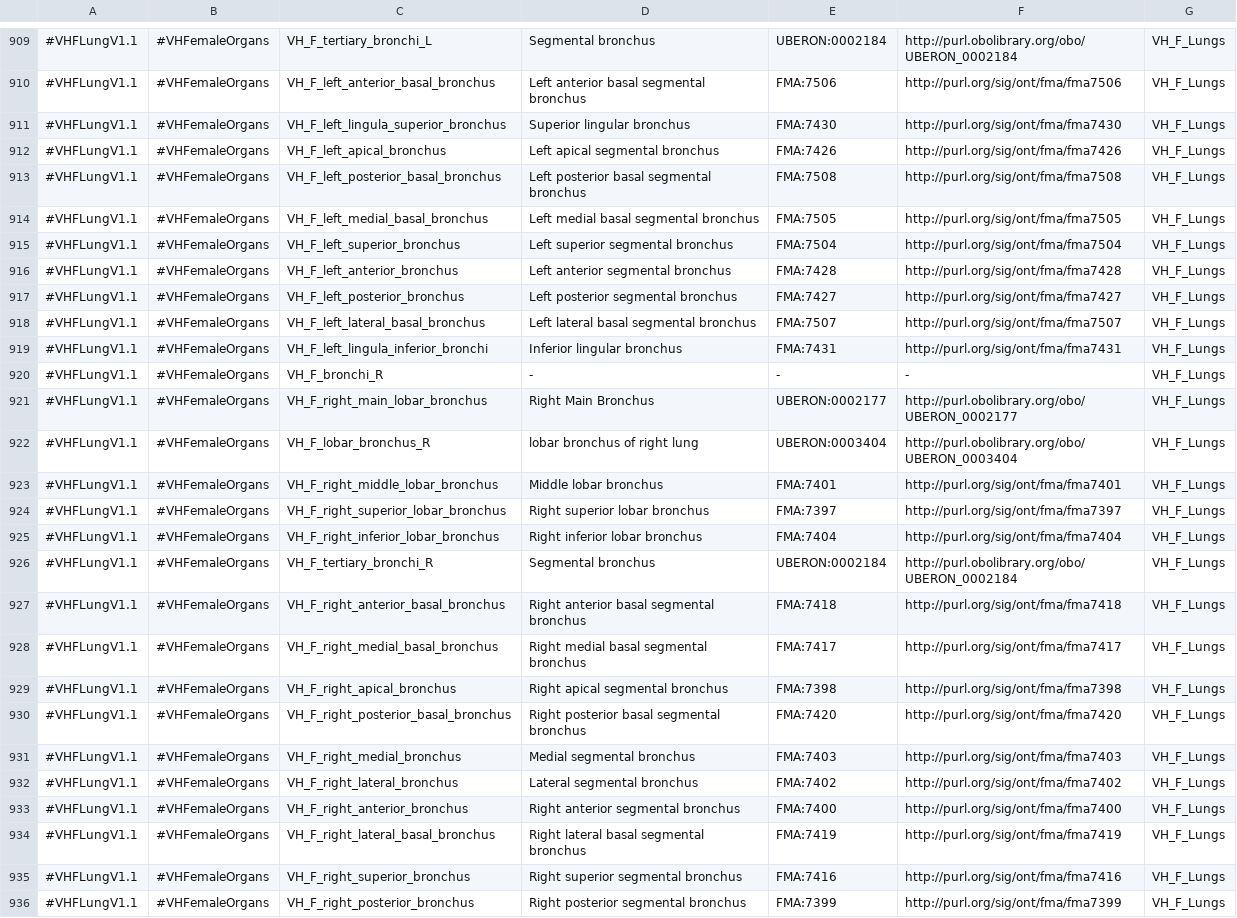
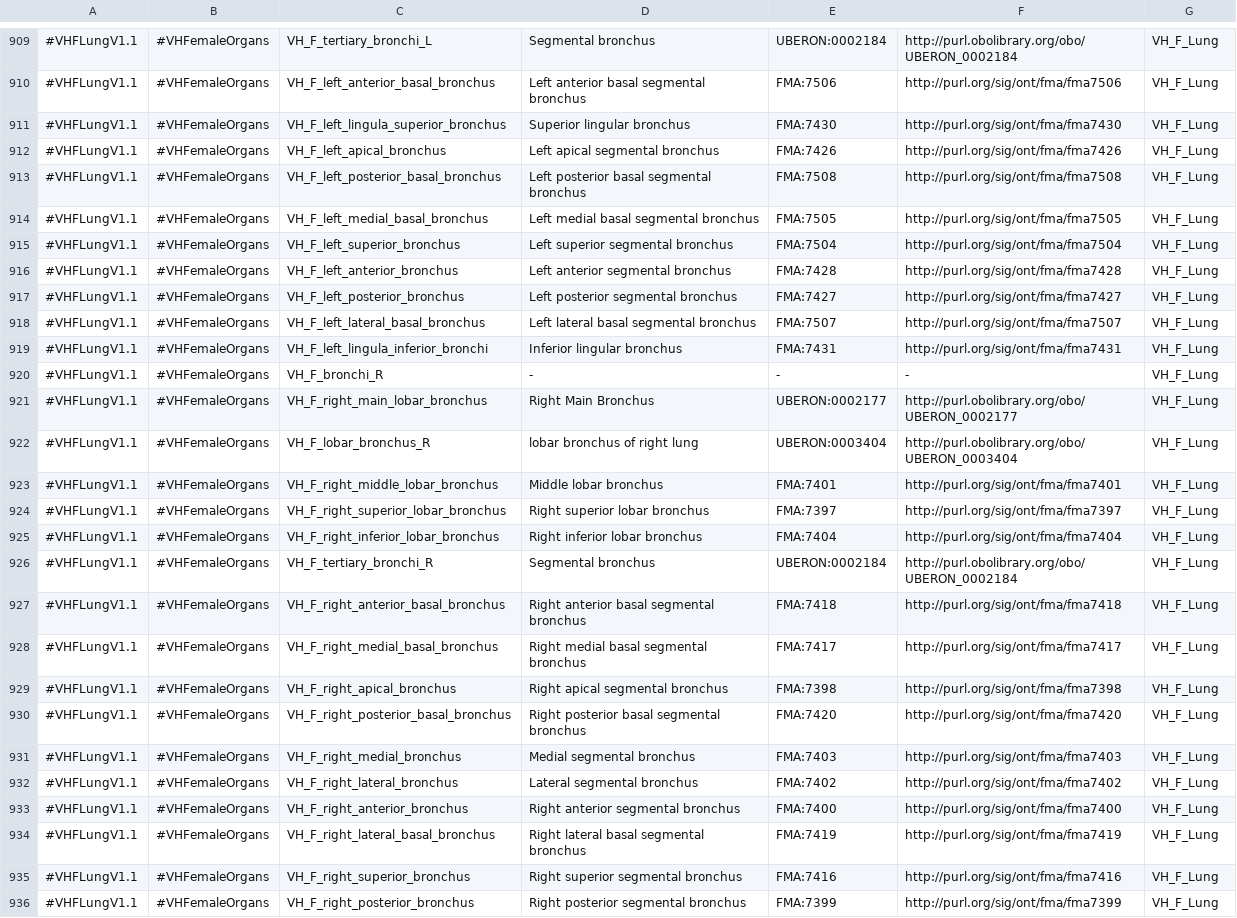
Before and after one commit to hubmapconsortium/hra-tissue-block-annotation, a CSV file: model/asct-b-3d-models-mapping.csv, drawn as a sheet; only a part is shown, gaps mark what is left out; the diff covers the shown part only; the diff names each change by its address in the sheet, - before the commit and + after, or states it on an @@ line.

```diff
--- a/model/asct-b-3d-models-mapping.csv
+++ b/model/asct-b-3d-models-mapping.csv
-G909:G936: VH_F_Lungs
+G909:G936: VH_F_Lung
```
Also changed, not shown: 61 edited cells elsewhere in this file.
